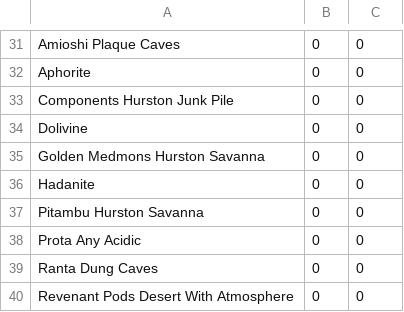
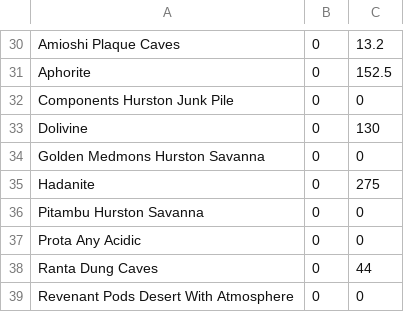
Before and after one commit to AindriuB/trade-planner, a CSV file: trade-planner-api/src/main/resources/systems/PortOlisar.csv, drawn as a sheet; only a part is shown, gaps mark what is left out; addresses are those after the commit; the diff covers the shown part only; the diff names each change by its address in the sheet, - before the commit and + after, or states it on an @@ line.

```diff
--- a/trade-planner-api/src/main/resources/systems/PortOlisar.csv
+++ b/trade-planner-api/src/main/resources/systems/PortOlisar.csv
-C30: 0
+C30: 13.2
-C31: 0
+C31: 152.5
-C33: 0
+C33: 130
-C35: 0
+C35: 275
-C38: 0
+C38: 44
```
Also changed, not shown: 1 removed row and 22 edited cells elsewhere in this file, trade-planner-api/src/main/resources/template.csv, 14 other files.
